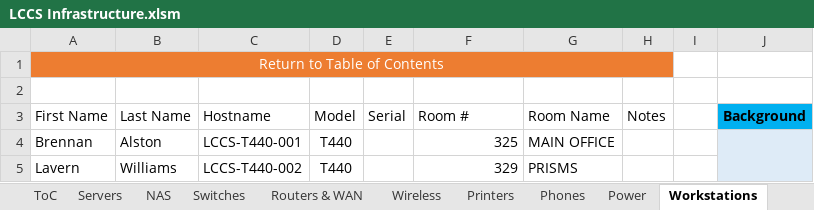
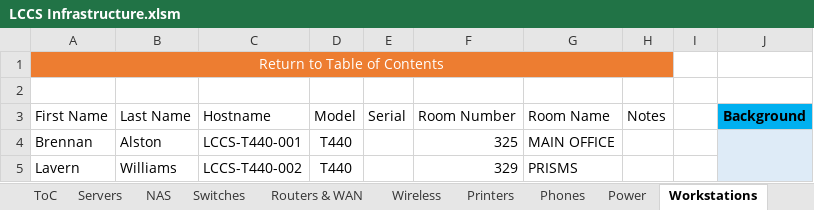
Before and after one commit to wasifzaman/Work-notes, an Excel workbook: LCCS Infrastructure.xlsm, sheet Workstations, drawn as a sheet; only a part is shown; values as stored, in another font and other column widths than the file's, no borders; table styles not drawn; the diff names each change by its address in the sheet, - before the commit and + after, or states it on an @@ line.

```diff
--- a/LCCS Infrastructure.xlsm (sheet Workstations)
+++ b/LCCS Infrastructure.xlsm (sheet Workstations)
-F3: Room #
+F3: Room Number
```
Also changed, not shown: sheet Servers Pivot, sheet Routers & WAN, sheet Users, sheet ToC, sheet Wireless, sheet Servers, other sheet tabs.
